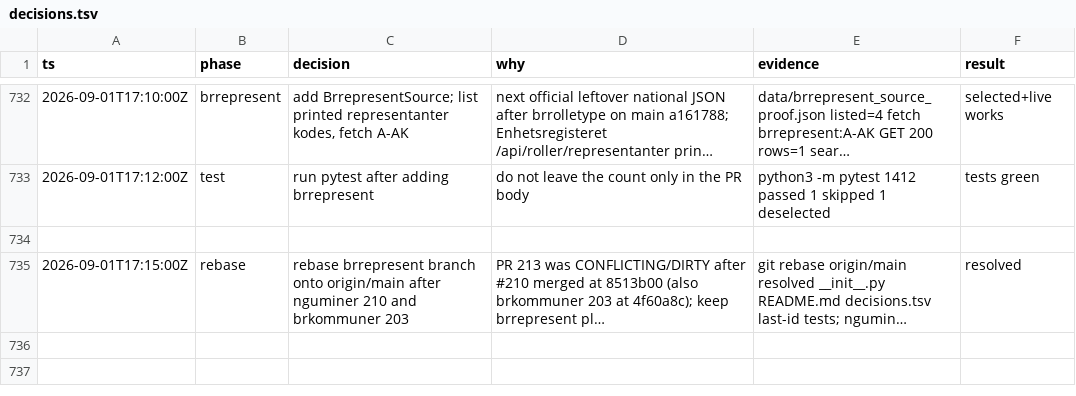
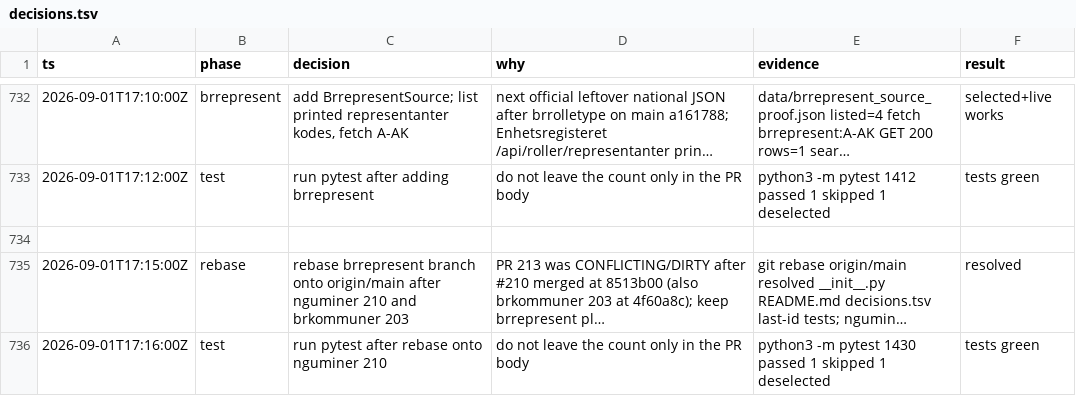
Before and after one commit to Solvelangseth/public-data-agent, a TSV file: decisions.tsv, drawn as a sheet; only a part is shown, gaps mark what is left out; long unchanged cells end in …; the diff names each change by its address in the sheet, - before the commit and + after, or states it on an @@ line.

```diff
--- a/decisions.tsv
+++ b/decisions.tsv
+row 736: 2026-09-01T17:16:00Z | test | run pytest after rebase onto nguminer 210 | do not leave the count only in the PR body | python3 -m pytest 1430 passed 1 skipped 1 deselected | tests green
```
